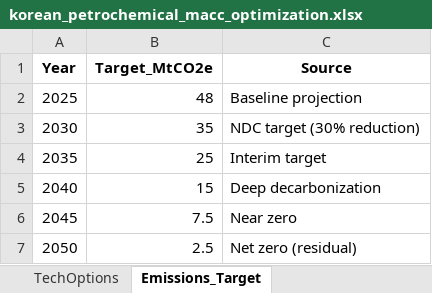
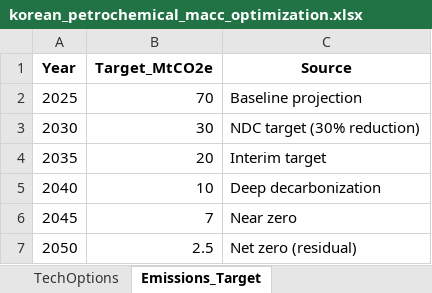
Before and after one commit to PLANiT-Institute/petrochemical_macc_2025, an Excel workbook: data/korean_petrochemical_macc_optimization.xlsx, sheet Emissions_Target, drawn as a sheet; values as stored, in another font and other column widths than the file's, no borders; the diff names each change by its address in the sheet, - before the commit and + after, or states it on an @@ line.

```diff
--- a/data/korean_petrochemical_macc_optimization.xlsx (sheet Emissions_Target)
+++ b/data/korean_petrochemical_macc_optimization.xlsx (sheet Emissions_Target)
-B2 (Target_MtCO2e): 48
+B2 (Target_MtCO2e): 70
-B3 (Target_MtCO2e): 35
+B3 (Target_MtCO2e): 30
-B4 (Target_MtCO2e): 25
+B4 (Target_MtCO2e): 20
-B5 (Target_MtCO2e): 15
+B5 (Target_MtCO2e): 10
-B6 (Target_MtCO2e): 7.5
+B6 (Target_MtCO2e): 7
```
Also changed, not shown: 55 other files.
